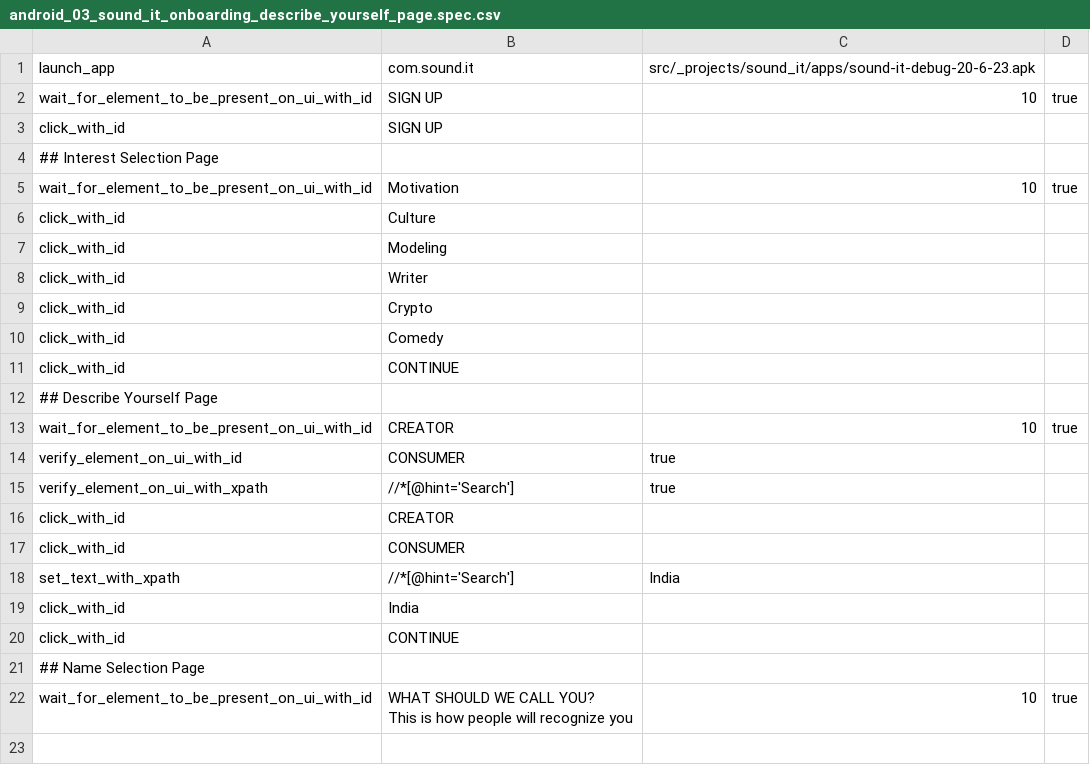
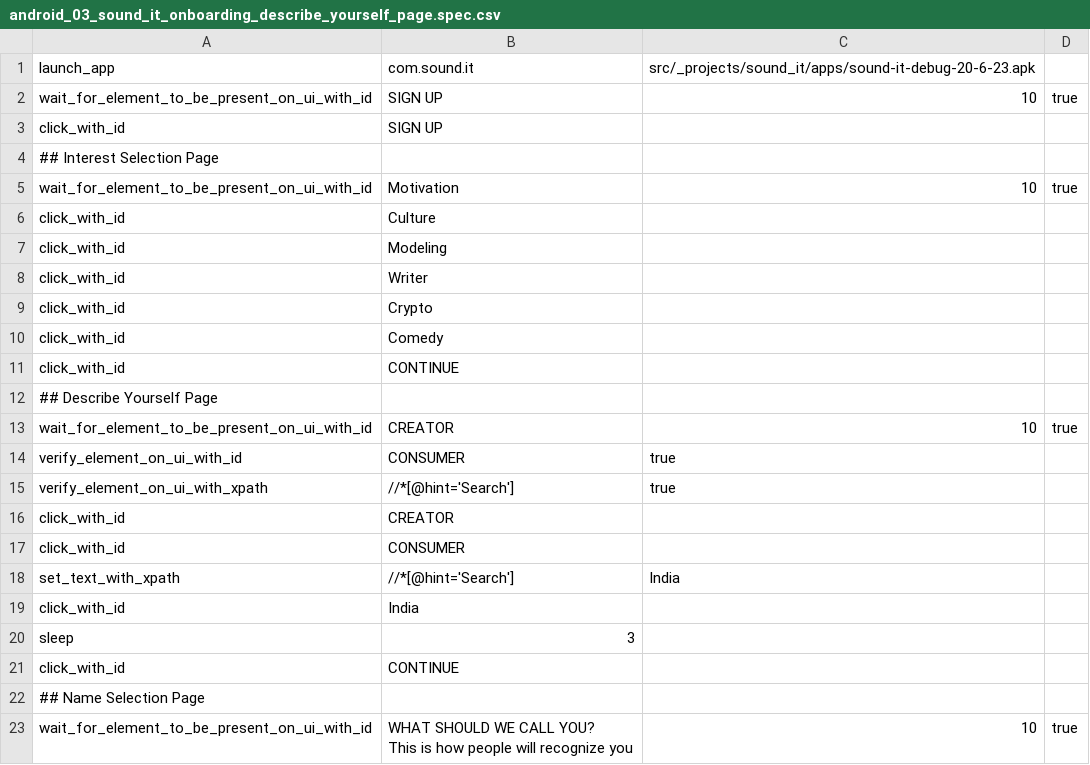
Before and after one commit to svaghela-2869/appium_framework_typescript, a CSV file: specs/_projects/sound_it/onboarding/android_03_sound_it_onboarding_describe_yourself_page.spec.csv, drawn as a sheet; the diff names each change by its address in the sheet, - before the commit and + after, or states it on an @@ line.

```diff
--- a/specs/_projects/sound_it/onboarding/android_03_sound_it_onboarding_describe_yourself_page.spec.csv
+++ b/specs/_projects/sound_it/onboarding/android_03_sound_it_onboarding_describe_yourself_page.spec.csv
+row 20: sleep | 3
```
Also changed, not shown: specs/_projects/sound_it/onboarding/android_04_sound_it_onboarding_name_selection_page.spec.csv, specs/_projects/sound_it/onboarding/android_05_sound_it_onboarding_bithday_selection_page.spec.csv, 3 other files.
